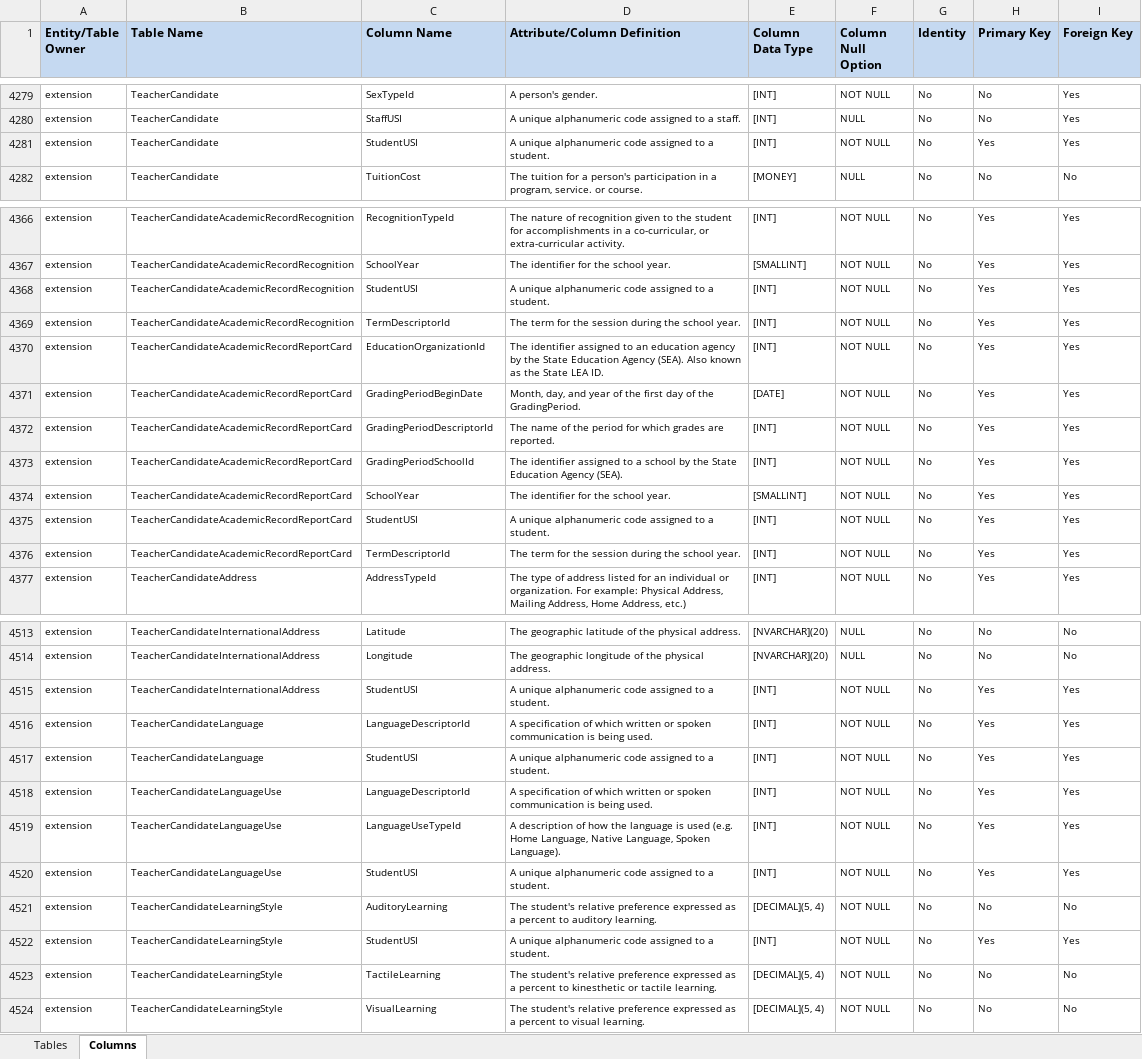
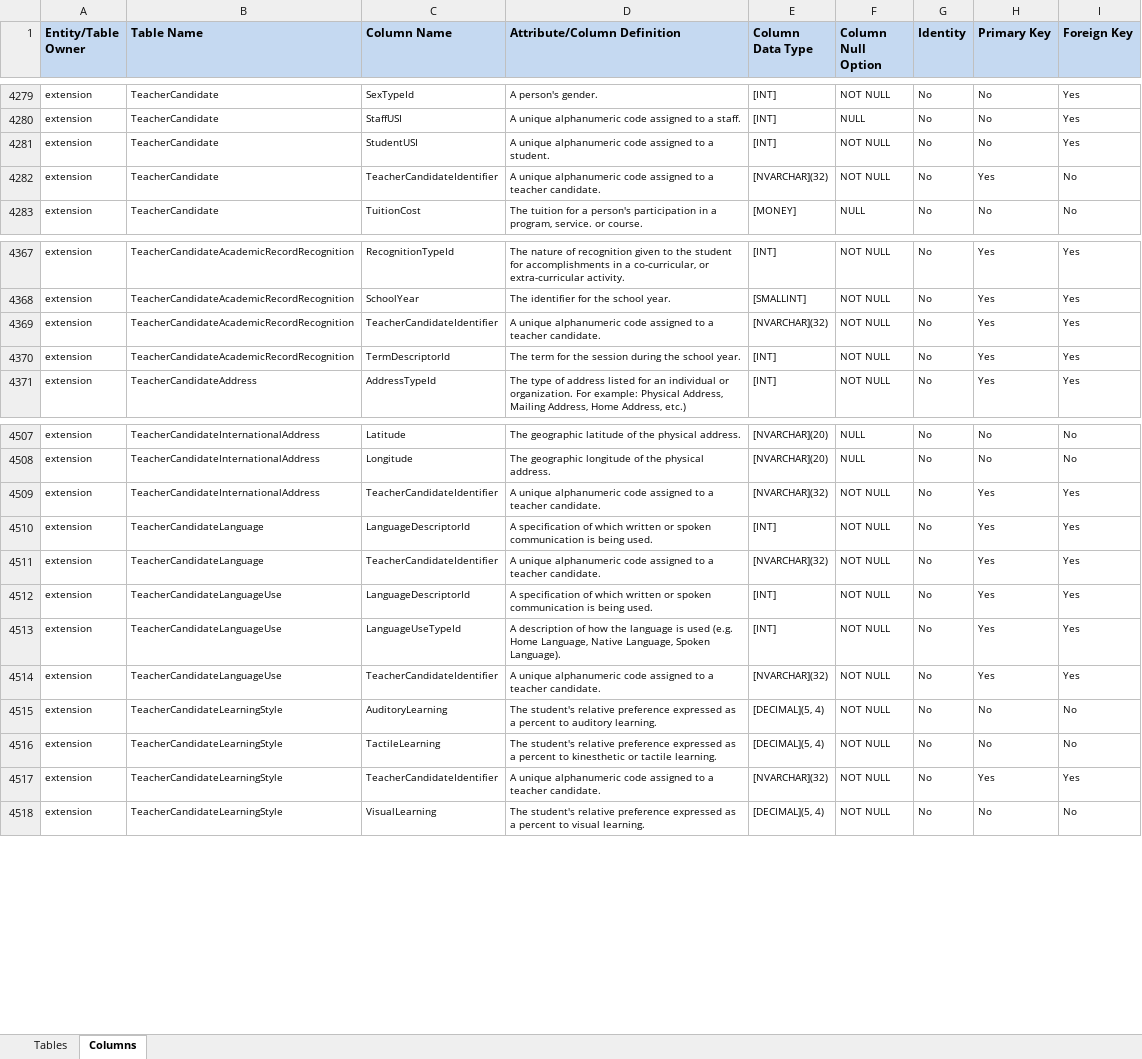
Before and after one commit to KleinISD-EdFi/MetaEd-TPDP-Files, an Excel workbook: MetaEdOutput/DataDictionary/Public-Ed-Fi-SQL-Data-Dictionary.xlsx, sheet Columns, drawn as a sheet; only a part is shown, gaps mark what is left out; values as stored, in another font and other column widths than the file's, no borders; removed rows and columns are numbered as before the commit, all else as after; the diff covers the shown part only; the diff names each change by its address in the sheet, - before the commit and + after, or states it on an @@ line.

Commit message:
TeacherCandidate updates and temporary removal of ReportCard from TeacherCandidateAcademicRecord

```diff
--- a/MetaEdOutput/DataDictionary/Public-Ed-Fi-SQL-Data-Dictionary.xlsx (sheet Columns)
+++ b/MetaEdOutput/DataDictionary/Public-Ed-Fi-SQL-Data-Dictionary.xlsx (sheet Columns)
-H4281 (Primary Key): Yes
+H4281 (Primary Key): No
+row 4282: extension | TeacherCandidate | TeacherCandidateIdentifier | A unique alphanumeric code assigned to a teacher candidate. | [NVARCHAR](32) | NOT NULL | No | Yes | No
-C4369 (Column Name): StudentUSI
+C4369 (Column Name): TeacherCandidateIdentifier
-D4369 (Attribute/Column Definition): …to a student.
+D4369 (Attribute/Column Definition): …to a teacher candidate.
-E4369 (Column Data Type): [INT]
+E4369 (Column Data Type): [NVARCHAR](32)
-row 4370: extension | TeacherCandidateAcademicRecordReportCard | EducationOrganizationId | The identifier assigned to an education agency by the State Education Agency (SEA). Also known as the State LEA ID. | [INT] | NOT NULL | No | Yes | Yes
-row 4371: extension | TeacherCandidateAcademicRecordReportCard | GradingPeriodBeginDate | Month, day, and year of the first day of the GradingPeriod. | [DATE] | NOT NULL | No | Yes | Yes
-row 4372: extension | TeacherCandidateAcademicRecordReportCard | GradingPeriodDescriptorId | The name of the period for which grades are reported. | [INT] | NOT NULL | No | Yes | Yes
-row 4373: extension | TeacherCandidateAcademicRecordReportCard | GradingPeriodSchoolId | The identifier assigned to a school by the State Education Agency (SEA). | [INT] | NOT NULL | No | Yes | Yes
-row 4374: extension | TeacherCandidateAcademicRecordReportCard | SchoolYear | The identifier for the school year. | [SMALLINT] | NOT NULL | No | Yes | Yes
-row 4375: extension | TeacherCandidateAcademicRecordReportCard | StudentUSI | A unique alphanumeric code assigned to a student. | [INT] | NOT NULL | No | Yes | Yes
-row 4376: extension | TeacherCandidateAcademicRecordReportCard | TermDescriptorId | The term for the session during the school year. | [INT] | NOT NULL | No | Yes | Yes
-C4509 (Column Name): StudentUSI
+C4509 (Column Name): TeacherCandidateIdentifier
-D4509 (Attribute/Column Definition): …to a student.
+D4509 (Attribute/Column Definition): …to a teacher candidate.
-E4509 (Column Data Type): [INT]
+E4509 (Column Data Type): [NVARCHAR](32)
-C4511 (Column Name): StudentUSI
+C4511 (Column Name): TeacherCandidateIdentifier
-D4511 (Attribute/Column Definition): …to a student.
+D4511 (Attribute/Column Definition): …to a teacher candidate.
-E4511 (Column Data Type): [INT]
+E4511 (Column Data Type): [NVARCHAR](32)
-C4514 (Column Name): StudentUSI
+C4514 (Column Name): TeacherCandidateIdentifier
-D4514 (Attribute/Column Definition): …to a student.
+D4514 (Attribute/Column Definition): …to a teacher candidate.
-E4514 (Column Data Type): [INT]
+E4514 (Column Data Type): [NVARCHAR](32)
-row 4522: extension | TeacherCandidateLearningStyle | StudentUSI | A unique alphanumeric code assigned to a student. | [INT] | NOT NULL | No | Yes | Yes
+row 4517: extension | TeacherCandidateLearningStyle | TeacherCandidateIdentifier | A unique alphanumeric code assigned to a teacher candidate. | [NVARCHAR](32) | NOT NULL | No | Yes | Yes
```
Also changed, not shown: 108 edited cells elsewhere in this sheet, sheet Tables, MetaEdOutput/DataDictionary/Public-Ed-Fi-XML-Data-Dictionary.xlsx, MetaEdOutput/Ed-Fi-Handbook/Ed-Fi-Handbook.xlsx, 8 other files.
